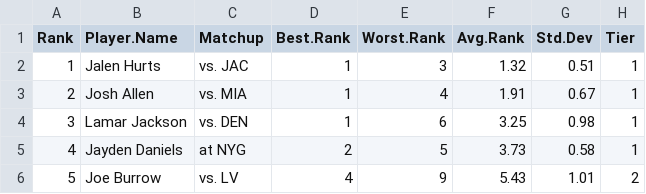
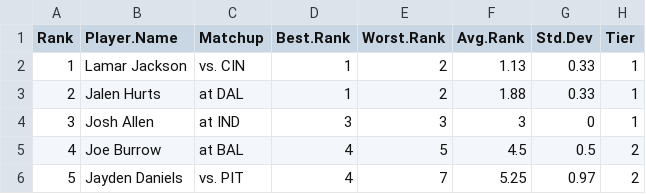
Before and after one commit to makoncline/fantasy-tiers, a CSV file: public/data/rankings/QB-std-rankings-raw.csv, drawn as a sheet; only a part is shown; the diff covers the shown part only.

```diff
--- a/public/data/rankings/QB-std-rankings-raw.csv
+++ b/public/data/rankings/QB-std-rankings-raw.csv
@@ -1,6 +1,6 @@
 "Rank","Player.Name","Matchup","Best.Rank","Worst.Rank","Avg.Rank","Std.Dev","Tier"
-1,"Jalen Hurts","vs. JAC",1,3,1.32,0.51,"1"
-2,"Josh Allen","vs. MIA",1,4,1.91,0.67,"1"
-3,"Lamar Jackson","vs. DEN",1,6,3.25,0.98,"1"
-4,"Jayden Daniels","at NYG",2,5,3.73,0.58,"1"
-5,"Joe Burrow","vs. LV",4,9,5.43,1.01,"2"
+1,"Lamar Jackson","vs. CIN",1,2,1.13,0.33,"1"
+2,"Jalen Hurts","at DAL",1,2,1.88,0.33,"1"
+3,"Josh Allen","at IND",3,3,3,0,"1"
+4,"Joe Burrow","at BAL",4,5,4.5,0.5,"2"
+5,"Jayden Daniels","vs. PIT",4,7,5.25,0.97,"2"
```
Also changed, not shown: 129 edited cells elsewhere in this file, public/data/rankings/DEF-std-rankings-raw.csv, public/data/rankings/FLEX-ppr-rankings-raw.csv, 49 other files.
